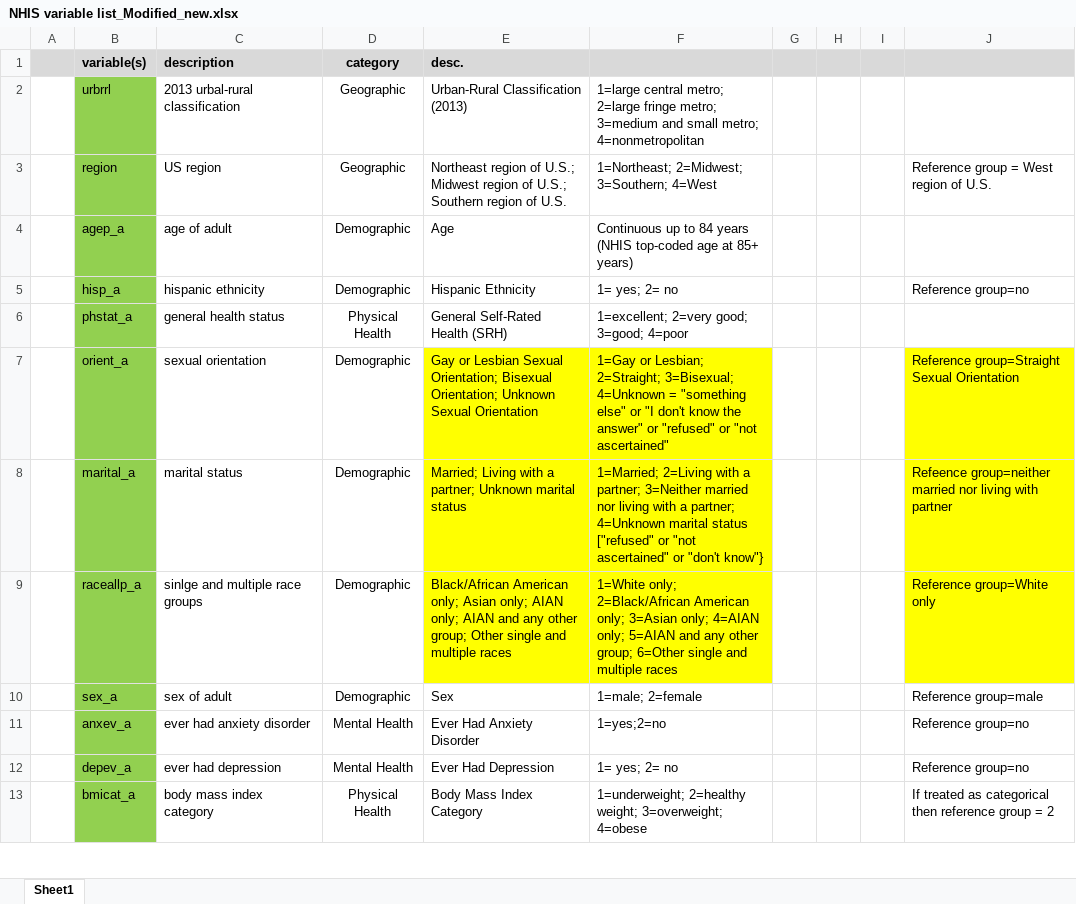
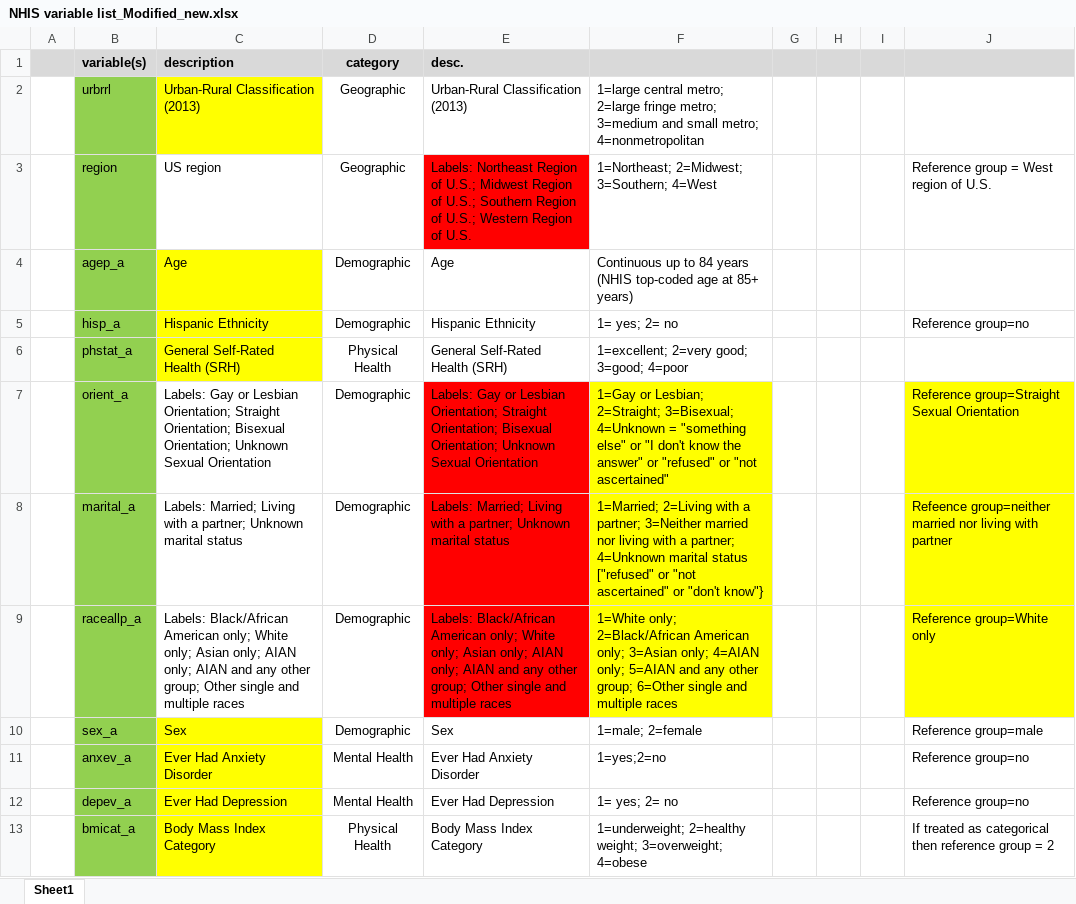
Before and after one commit to maaryaamasl/NHIS2, an Excel workbook: NHIS variable list_Modified_new.xlsx, sheet Sheet1, drawn as a sheet; only a part is shown; values as stored, in another font and other column widths than the file's, no borders; the diff covers the shown part only; the diff names each change by its address in the sheet, - before the commit and + after, or states it on an @@ line.

```diff
--- a/NHIS variable list_Modified_new.xlsx (sheet Sheet1)
+++ b/NHIS variable list_Modified_new.xlsx (sheet Sheet1)
-C2 (description): 2013 urbal-rural classification
+C2 (description): Urban-Rural Classification (2013)
-C2 fill: none
+C2 fill: #FFFF00
-E3 (desc.): Northeast region of U.S.; Midwest region of U.S.; Southern region of U.S.
+E3 (desc.): Labels: Northeast Region of U.S.; Midwest Region of U.S.; Southern Region of U.S.; Western Region of U.S.
-E3 fill: none
+E3 fill: #FF0000
-C4 (description): age of adult
+C4 (description): Age
-C4:C6 fill: none
+C4:C6 fill: #FFFF00
-C5 (description): hispanic ethnicity
+C5 (description): Hispanic Ethnicity
-C6 (description): general health status
+C6 (description): General Self-Rated Health (SRH)
-C7 (description): sexual orientation
+C7 (description): Labels: Gay or Lesbian Orientation; Straight Orientation; Bisexual Orientation; Unknown Sexual Orientation
-E7 (desc.): Gay or Lesbian Sexual Orientation; Bisexual…
+E7 (desc.): Labels: Gay or Lesbian Orientation; Straight Orientation; Bisexual…
-E7:E9 fill: #FFFF00
+E7:E9 fill: #FF0000
-C8 (description): marital status
+C8 (description): Labels: Married; Living with a partner; Unknown marital status
-E8 (desc.): Married; Living…
+E8 (desc.): Labels: Married; Living…
-C9 (description): sinlge and multiple race groups
+C9 (description): Labels: Black/African American only; White only; Asian only; AIAN only; AIAN and any other group; Other single and multiple races
-E9 (desc.): Black/African American only; Asian…
+E9 (desc.): Labels: Black/African American only; White only; Asian…
-C10 (description): sex of adult
+C10 (description): Sex
-C10:C13 fill: none
+C10:C13 fill: #FFFF00
-C11 (description): ever had anxiety disorder
+C11 (description): Ever Had Anxiety Disorder
-C12 (description): ever had depression
+C12 (description): Ever Had Depression
-C13 (description): body mass index category
+C13 (description): Body Mass Index Category
```
Also changed, not shown: 46 edited cells and cell formats elsewhere in this sheet, NHIS variable list REVISED 6-28-24.xlsx, 5 other files.
